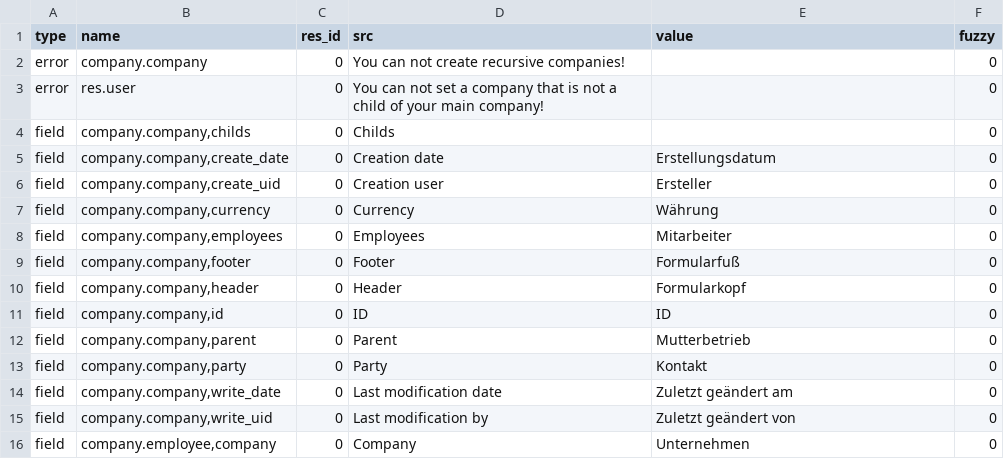
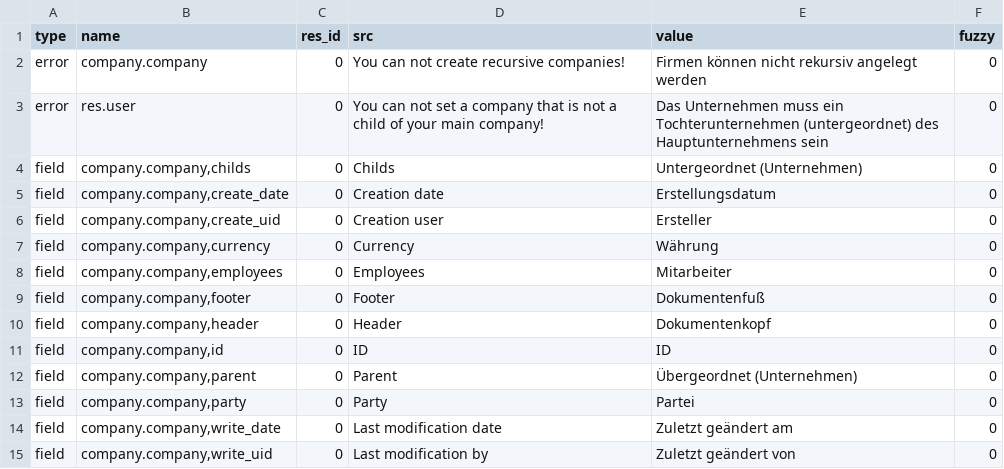
Before and after one commit to coopengo/company, a CSV file: de_DE.csv, drawn as a sheet; only a part is shown; the shorter side is filled out with more unchanged rows; the diff covers the shown part only.

```diff
--- a/de_DE.csv
+++ b/de_DE.csv
@@ -1,5 +1,5 @@
 type,name,res_id,src,value,fuzzy
-error,company.company,0,You can not create recursive companies!,,0
-error,res.user,0,You can not set a company that is not a child of your main company!,,0
-field,"company.company,childs",0,Childs,,0
+error,company.company,0,You can not create recursive companies!,Firmen können nicht rekursiv angelegt werden,0
+error,res.user,0,You can not set a company that is not a child of your main company!,Das Unternehmen muss ein Tochterunternehmen (untergeordnet) des Hauptunternehmens sein,0
+field,"company.company,childs",0,Childs,Untergeordnet (Unternehmen),0
 field,"company.company,create_date",0,Creation date,Erstellungsdatum,0
@@ -8,7 +8,7 @@ field,"company.company,currency",0,Currency,Währung,0
 field,"company.company,employees",0,Employees,Mitarbeiter,0
-field,"company.company,footer",0,Footer,Formularfuß,0
-field,"company.company,header",0,Header,Formularkopf,0
+field,"company.company,footer",0,Footer,Dokumentenfuß,0
+field,"company.company,header",0,Header,Dokumentenkopf,0
 field,"company.company,id",0,ID,ID,0
-field,"company.company,parent",0,Parent,Mutterbetrieb,0
-field,"company.company,party",0,Party,Kontakt,0
+field,"company.company,parent",0,Parent,Übergeordnet (Unternehmen),0
+field,"company.company,party",0,Party,Partei,0
 field,"company.company,write_date",0,Last modification date,Zuletzt geändert am,0
```
Also changed, not shown: 12 added rows and 1 edited cell elsewhere in this file.
